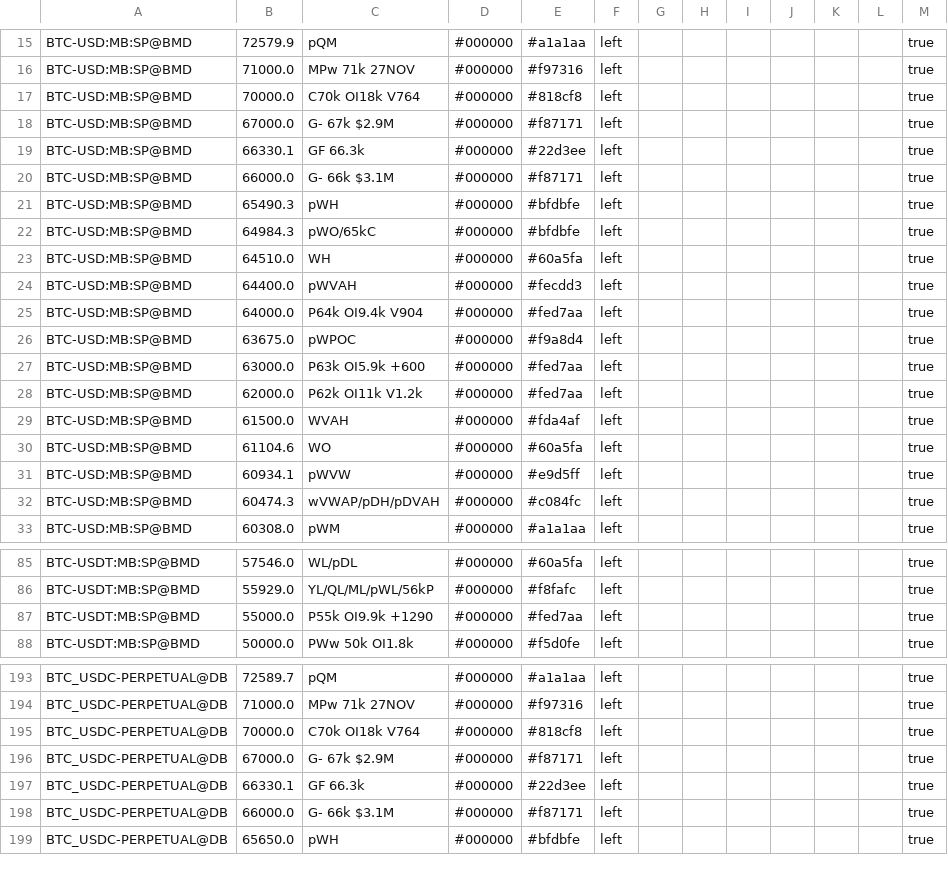
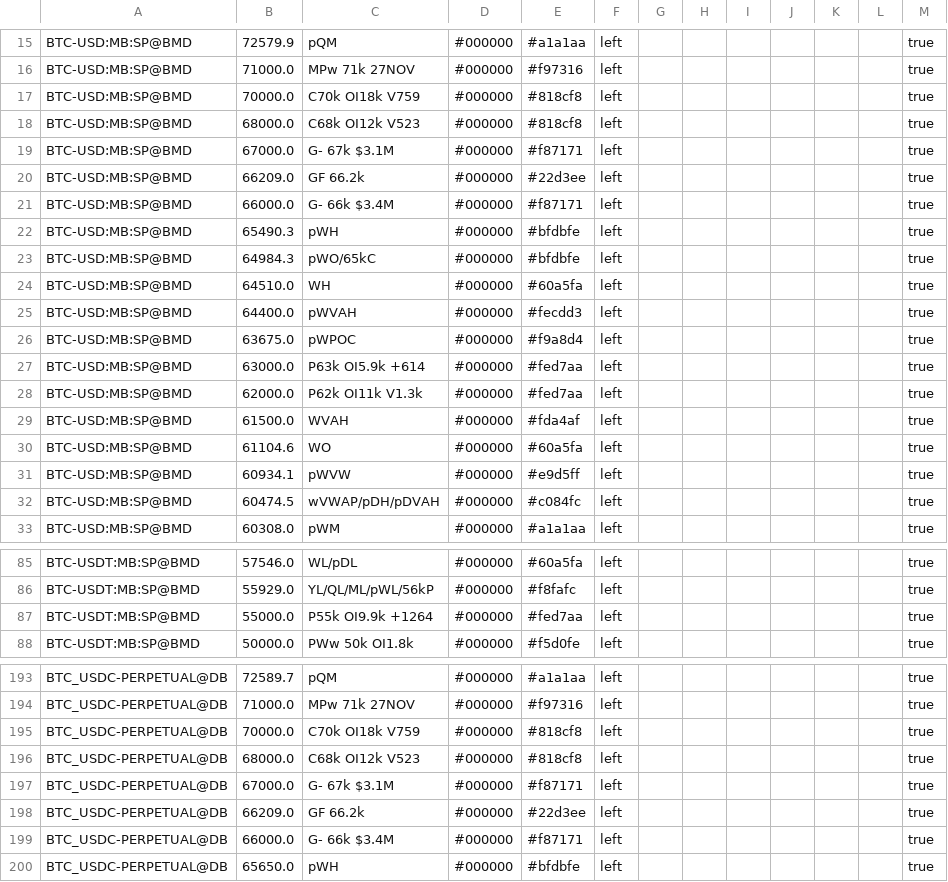
Before and after one commit to trendset1/bm-levels, a CSV file: bm_levels.csv, drawn as a sheet; only a part is shown, gaps mark what is left out; the diff covers the shown part only.

```diff
--- a/bm_levels.csv
+++ b/bm_levels.csv
@@ -16,6 +16,7 @@
 "BTC-USD:MB:SP@BMD","71000.0","MPw 71k 27NOV","#000000","#f97316","left","","","","","","","true"
-"BTC-USD:MB:SP@BMD","70000.0","C70k OI18k V764","#000000","#818cf8","left","","","","","","","true"
-"BTC-USD:MB:SP@BMD","67000.0","G- 67k $2.9M","#000000","#f87171","left","","","","","","","true"
-"BTC-USD:MB:SP@BMD","66330.1","GF 66.3k","#000000","#22d3ee","left","","","","","","","true"
-"BTC-USD:MB:SP@BMD","66000.0","G- 66k $3.1M","#000000","#f87171","left","","","","","","","true"
+"BTC-USD:MB:SP@BMD","70000.0","C70k OI18k V759","#000000","#818cf8","left","","","","","","","true"
+"BTC-USD:MB:SP@BMD","68000.0","C68k OI12k V523","#000000","#818cf8","left","","","","","","","true"
+"BTC-USD:MB:SP@BMD","67000.0","G- 67k $3.1M","#000000","#f87171","left","","","","","","","true"
+"BTC-USD:MB:SP@BMD","66209.0","GF 66.2k","#000000","#22d3ee","left","","","","","","","true"
+"BTC-USD:MB:SP@BMD","66000.0","G- 66k $3.4M","#000000","#f87171","left","","","","","","","true"
 "BTC-USD:MB:SP@BMD","65490.3","pWH","#000000","#bfdbfe","left","","","","","","","true"
@@ -24,6 +25,5 @@
 "BTC-USD:MB:SP@BMD","64400.0","pWVAH","#000000","#fecdd3","left","","","","","","","true"
-"BTC-USD:MB:SP@BMD","64000.0","P64k OI9.4k V904","#000000","#fed7aa","left","","","","","","","true"
 "BTC-USD:MB:SP@BMD","63675.0","pWPOC","#000000","#f9a8d4","left","","","","","","","true"
-"BTC-USD:MB:SP@BMD","63000.0","P63k OI5.9k +600","#000000","#fed7aa","left","","","","","","","true"
-"BTC-USD:MB:SP@BMD","62000.0","P62k OI11k V1.2k","#000000","#fed7aa","left","","","","","","","true"
+"BTC-USD:MB:SP@BMD","63000.0","P63k OI5.9k +614","#000000","#fed7aa","left","","","","","","","true"
+"BTC-USD:MB:SP@BMD","62000.0","P62k OI11k V1.3k","#000000","#fed7aa","left","","","","","","","true"
 "BTC-USD:MB:SP@BMD","61500.0","WVAH","#000000","#fda4af","left","","","","","","","true"
@@ -31,3 +31,3 @@
 "BTC-USD:MB:SP@BMD","60934.1","pWVW","#000000","#e9d5ff","left","","","","","","","true"
-"BTC-USD:MB:SP@BMD","60474.3","wVWAP/pDH/pDVAH","#000000","#c084fc","left","","","","","","","true"
+"BTC-USD:MB:SP@BMD","60474.5","wVWAP/pDH/pDVAH","#000000","#c084fc","left","","","","","","","true"
 "BTC-USD:MB:SP@BMD","60308.0","pWM","#000000","#a1a1aa","left","","","","","","","true"
@@ -86,3 +86,3 @@
 "BTC-USDT:MB:SP@BMD","55929.0","YL/QL/ML/pWL/56kP","#000000","#f8fafc","left","","","","","","","true"
-"BTC-USDT:MB:SP@BMD","55000.0","P55k OI9.9k +1290","#000000","#fed7aa","left","","","","","","","true"
+"BTC-USDT:MB:SP@BMD","55000.0","P55k OI9.9k +1264","#000000","#fed7aa","left","","","","","","","true"
 "BTC-USDT:MB:SP@BMD","50000.0","PWw 50k OI1.8k","#000000","#f5d0fe","left","","","","","","","true"
@@ -194,6 +194,7 @@
 "BTC_USDC-PERPETUAL@DB","71000.0","MPw 71k 27NOV","#000000","#f97316","left","","","","","","","true"
-"BTC_USDC-PERPETUAL@DB","70000.0","C70k OI18k V764","#000000","#818cf8","left","","","","","","","true"
-"BTC_USDC-PERPETUAL@DB","67000.0","G- 67k $2.9M","#000000","#f87171","left","","","","","","","true"
-"BTC_USDC-PERPETUAL@DB","66330.1","GF 66.3k","#000000","#22d3ee","left","","","","","","","true"
-"BTC_USDC-PERPETUAL@DB","66000.0","G- 66k $3.1M","#000000","#f87171","left","","","","","","","true"
+"BTC_USDC-PERPETUAL@DB","70000.0","C70k OI18k V759","#000000","#818cf8","left","","","","","","","true"
+"BTC_USDC-PERPETUAL@DB","68000.0","C68k OI12k V523","#000000","#818cf8","left","","","","","","","true"
+"BTC_USDC-PERPETUAL@DB","67000.0","G- 67k $3.1M","#000000","#f87171","left","","","","","","","true"
+"BTC_USDC-PERPETUAL@DB","66209.0","GF 66.2k","#000000","#22d3ee","left","","","","","","","true"
+"BTC_USDC-PERPETUAL@DB","66000.0","G- 66k $3.4M","#000000","#f87171","left","","","","","","","true"
 "BTC_USDC-PERPETUAL@DB","65650.0","pWH","#000000","#bfdbfe","left","","","","","","","true"
```
Also changed, not shown: 4 added rows, 5 removed rows and 46 edited cells elsewhere in this file, 1 other file.
